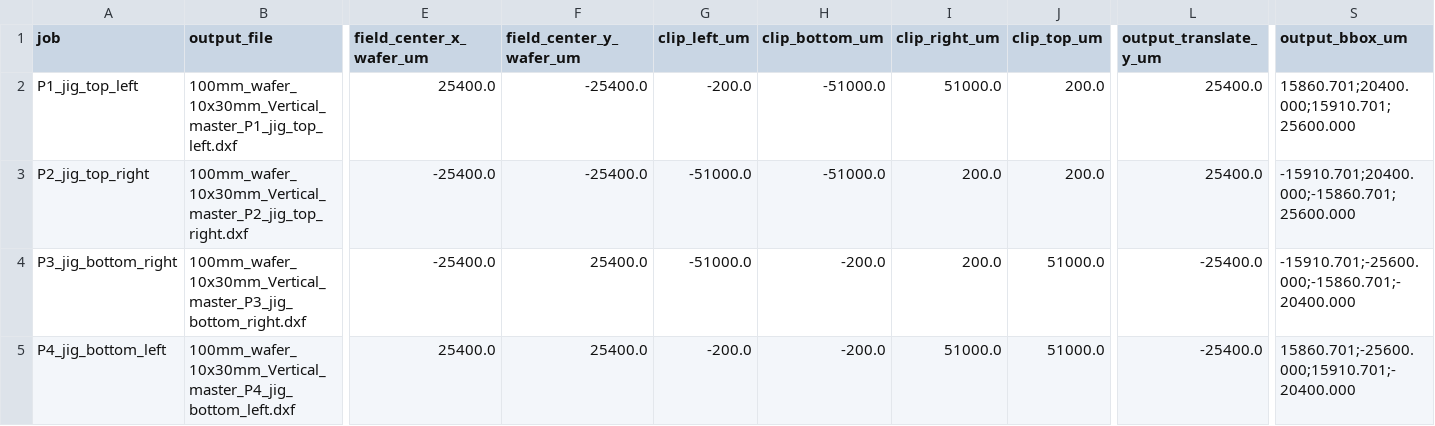
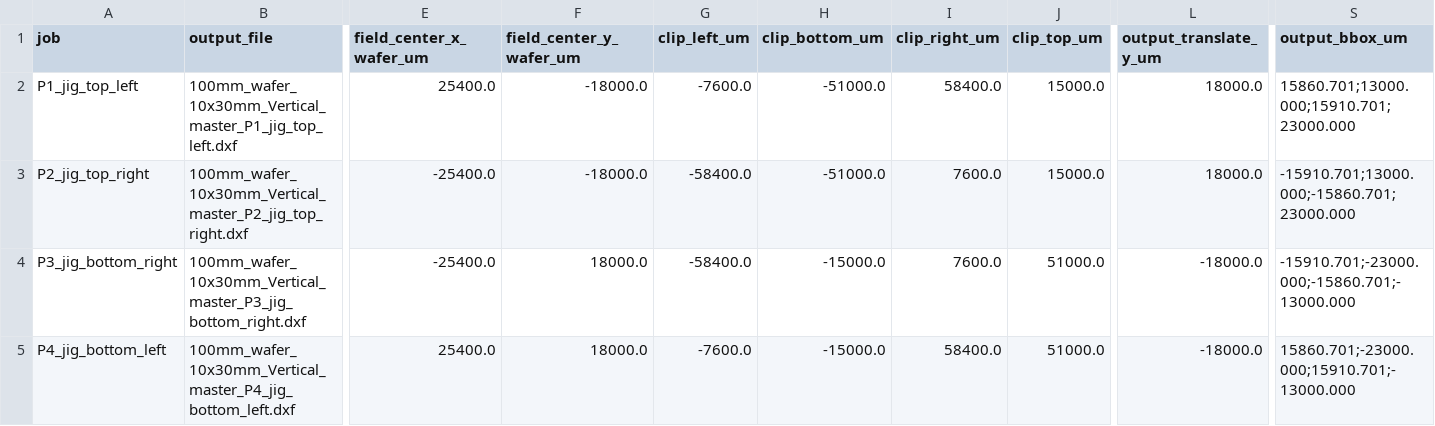
Before and after one commit to ryanscott2/UV-Laser-Singulation, a CSV file: output/DXFs/082026_AlignmentTest_v3/BuildLogs/Vertical/100mm_wafer_10x30mm_Vertical_master_window_manifest.csv, drawn as a sheet; only a part is shown, gaps mark what is left out; the diff names each change by its address in the sheet, - before the commit and + after, or states it on an @@ line.

```diff
--- a/output/DXFs/082026_AlignmentTest_v3/BuildLogs/Vertical/100mm_wafer_10x30mm_Vertical_master_window_manifest.csv
+++ b/output/DXFs/082026_AlignmentTest_v3/BuildLogs/Vertical/100mm_wafer_10x30mm_Vertical_master_window_manifest.csv
-F2:F3 (field_center_y_wafer_um): -25400.0
+F2:F3 (field_center_y_wafer_um): -18000.0
-G2 (clip_left_um): -200.0
+G2 (clip_left_um): -7600.0
-I2 (clip_right_um): 51000.0
+I2 (clip_right_um): 58400.0
-J2:J3 (clip_top_um): 200.0
+J2:J3 (clip_top_um): 15000.0
-L2:L3 (output_translate_y_um): 25400.0
+L2:L3 (output_translate_y_um): 18000.0
-S2 (output_bbox_um): 15860.701;20400.000;15910.701;25600.000
+S2 (output_bbox_um): 15860.701;13000.000;15910.701;23000.000
-G3:G4 (clip_left_um): -51000.0
+G3:G4 (clip_left_um): -58400.0
-I3:I4 (clip_right_um): 200.0
+I3:I4 (clip_right_um): 7600.0
-S3 (output_bbox_um): -15910.701;20400.000;-15860.701;25600.000
+S3 (output_bbox_um): -15910.701;13000.000;-15860.701;23000.000
-F4:F5 (field_center_y_wafer_um): 25400.0
+F4:F5 (field_center_y_wafer_um): 18000.0
-H4:H5 (clip_bottom_um): -200.0
+H4:H5 (clip_bottom_um): -15000.0
-L4:L5 (output_translate_y_um): -25400.0
+L4:L5 (output_translate_y_um): -18000.0
-S4 (output_bbox_um): -15910.701;-25600.000;-15860.701;-20400.000
+S4 (output_bbox_um): -15910.701;-23000.000;-15860.701;-13000.000
-G5 (clip_left_um): -200.0
+G5 (clip_left_um): -7600.0
-I5 (clip_right_um): 51000.0
+I5 (clip_right_um): 58400.0
-S5 (output_bbox_um): 15860.701;-25600.000;15910.701;-20400.000
+S5 (output_bbox_um): 15860.701;-23000.000;15910.701;-13000.000
```
Also changed, not shown: output/DXFs/082026_AlignmentTest_v3/BuildLogs/Horizontal/100mm_wafer_10x30mm_Horizontal_master_window_manifest.csv, output/DXFs/082026_AlignmentTest_v4/BuildLogs/Horizontal/100mm_wafer_10x30mm_Horizontal_master_window_manifest.csv, 47 other files.
